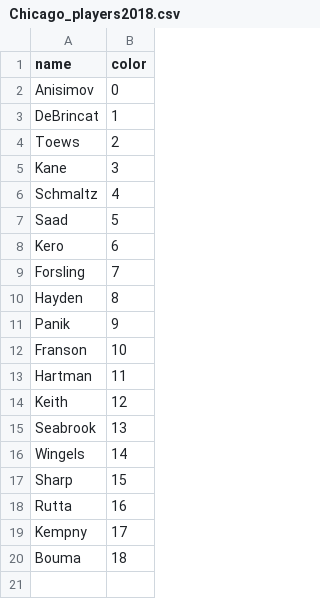
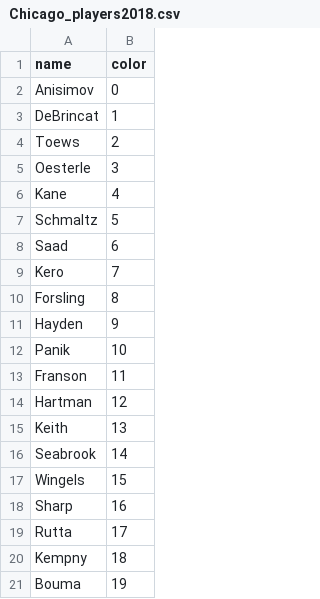
Before and after one commit to Mbrownshoes/habs, a CSV file: Chicago_players2018.csv, drawn as a sheet.

```diff
--- a/Chicago_players2018.csv
+++ b/Chicago_players2018.csv
@@ -4,17 +4,18 @@ DeBrincat ,1
 Toews ,2
-Kane ,3
-Schmaltz ,4
-Saad ,5
-Kero ,6
-Forsling ,7
-Hayden ,8
-Panik ,9
-Franson ,10
-Hartman ,11
-Keith ,12
-Seabrook ,13
-Wingels ,14
-Sharp ,15
-Rutta ,16
-Kempny ,17
-Bouma ,18
+Oesterle ,3
+Kane ,4
+Schmaltz ,5
+Saad ,6
+Kero ,7
+Forsling ,8
+Hayden ,9
+Panik ,10
+Franson ,11
+Hartman ,12
+Keith ,13
+Seabrook ,14
+Wingels ,15
+Sharp ,16
+Rutta ,17
+Kempny ,18
+Bouma ,19
```
Also changed, not shown: Anaheim_players2018.csv, Arizona_players2018.csv, 35 other files.
